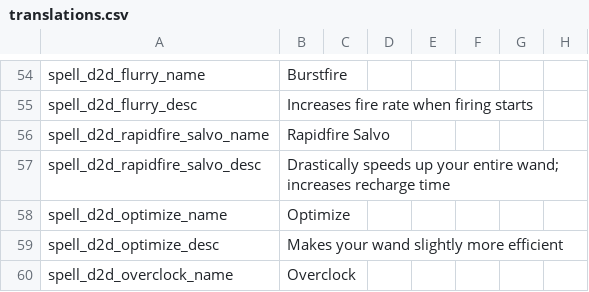
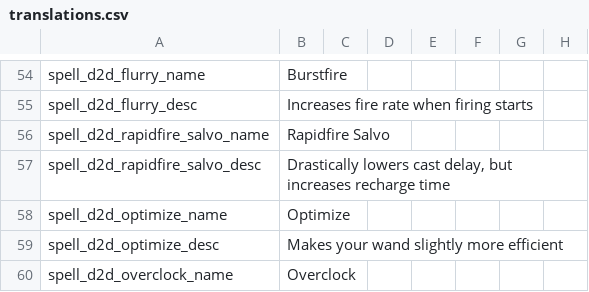
Before and after one commit to meyergames/noita-mod-d2d-content-pack, a CSV file: translations.csv, drawn as a sheet; only a part is shown, gaps mark what is left out; the diff names each change by its address in the sheet, - before the commit and + after, or states it on an @@ line.

```diff
--- a/translations.csv
+++ b/translations.csv
-B57: Drastically speeds up your entire wand; increases recharge…
+B57: Drastically lowers cast delay, but increases recharge…
```
Also changed, not shown: 3 other files.
